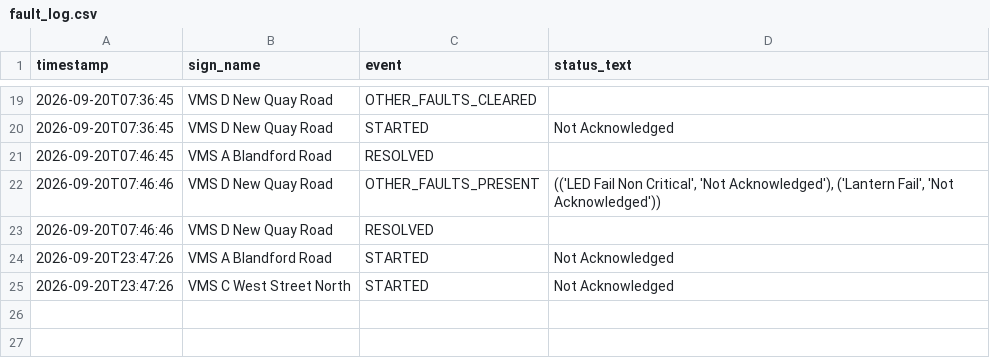
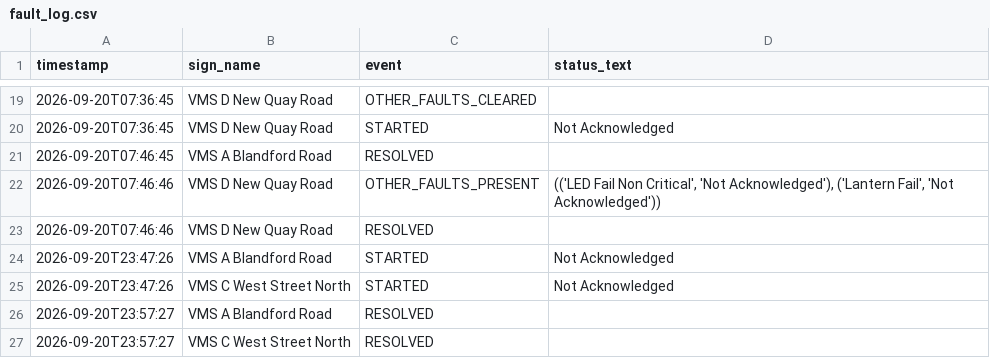
Before and after one commit to iamthecountofmontecrypto-a11y/vms, a CSV file: fault_log.csv, drawn as a sheet; only a part is shown, gaps mark what is left out.

Commit message:
Update fault_log.csv/heartbeat.txt 2026-09-20T23:57:36

```diff
--- a/fault_log.csv
+++ b/fault_log.csv
@@ -25 +25,3 @@ timestamp,sign_name,event,status_text
 2026-09-20T23:47:26,VMS C West Street North,STARTED,Not Acknowledged
+2026-09-20T23:57:27,VMS A Blandford Road,RESOLVED,
+2026-09-20T23:57:27,VMS C West Street North,RESOLVED,
```
Also changed, not shown: 1 other file.
